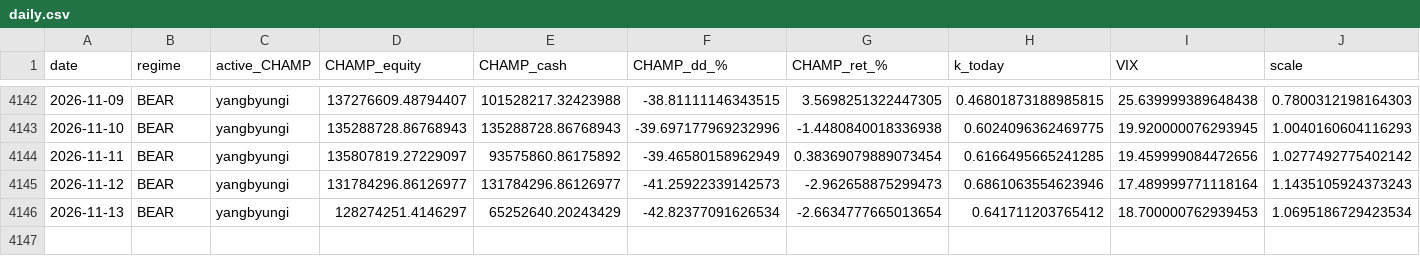
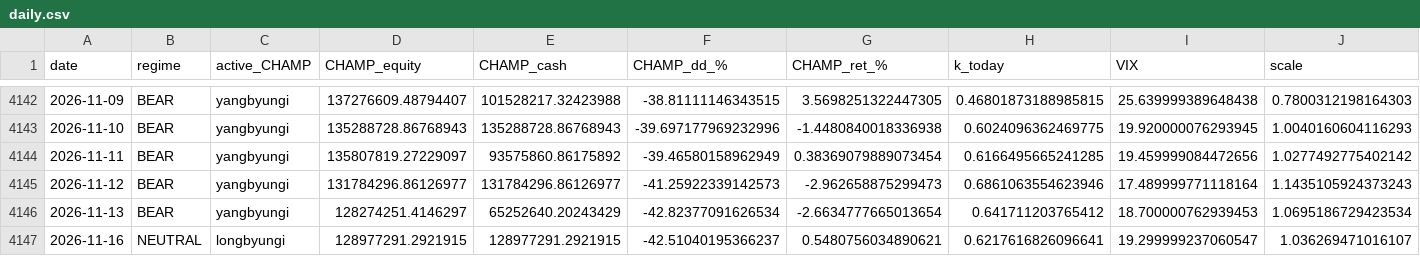
Before and after one commit to sunghakg/bube-v1-dashboard, a CSV file: data/champ_nomargin/daily.csv, drawn as a sheet; only a part is shown, gaps mark what is left out; the diff names each change by its address in the sheet, - before the commit and + after, or states it on an @@ line.

```diff
--- a/data/champ_nomargin/daily.csv
+++ b/data/champ_nomargin/daily.csv
+row 4147: 2026-11-16 | NEUTRAL | longbyungi | 128977291.2921915 | 128977291.2921915 | -42.51040195366237 | 0.5480756034890621 | 0.6217616826096641 | 19.299999237060547 | 1.036269471016107
```
Also changed, not shown: data/champ_nomargin/trades_champ.csv, data/live/eod_equity_ledger_live.csv, 12 other files.
